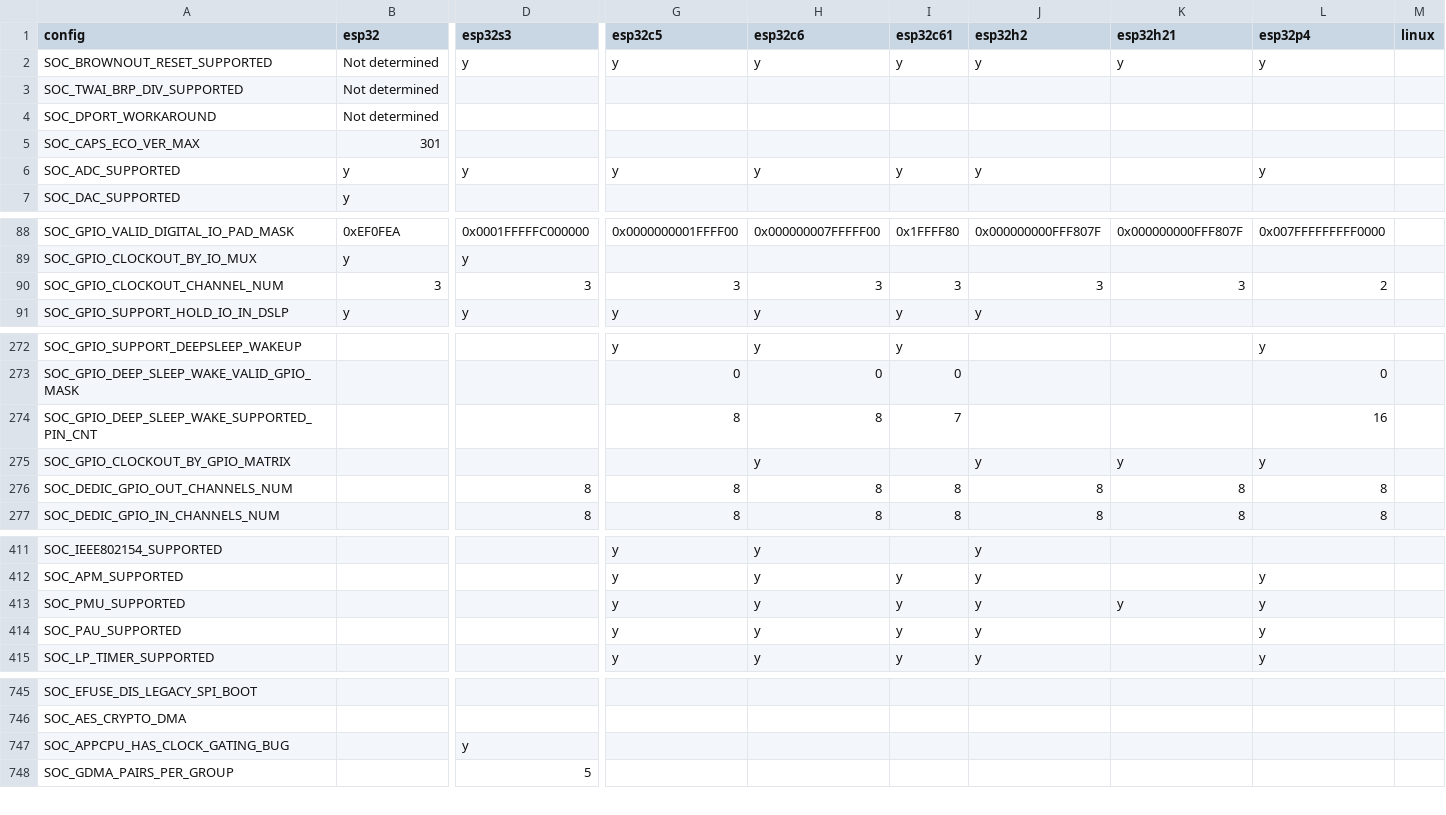
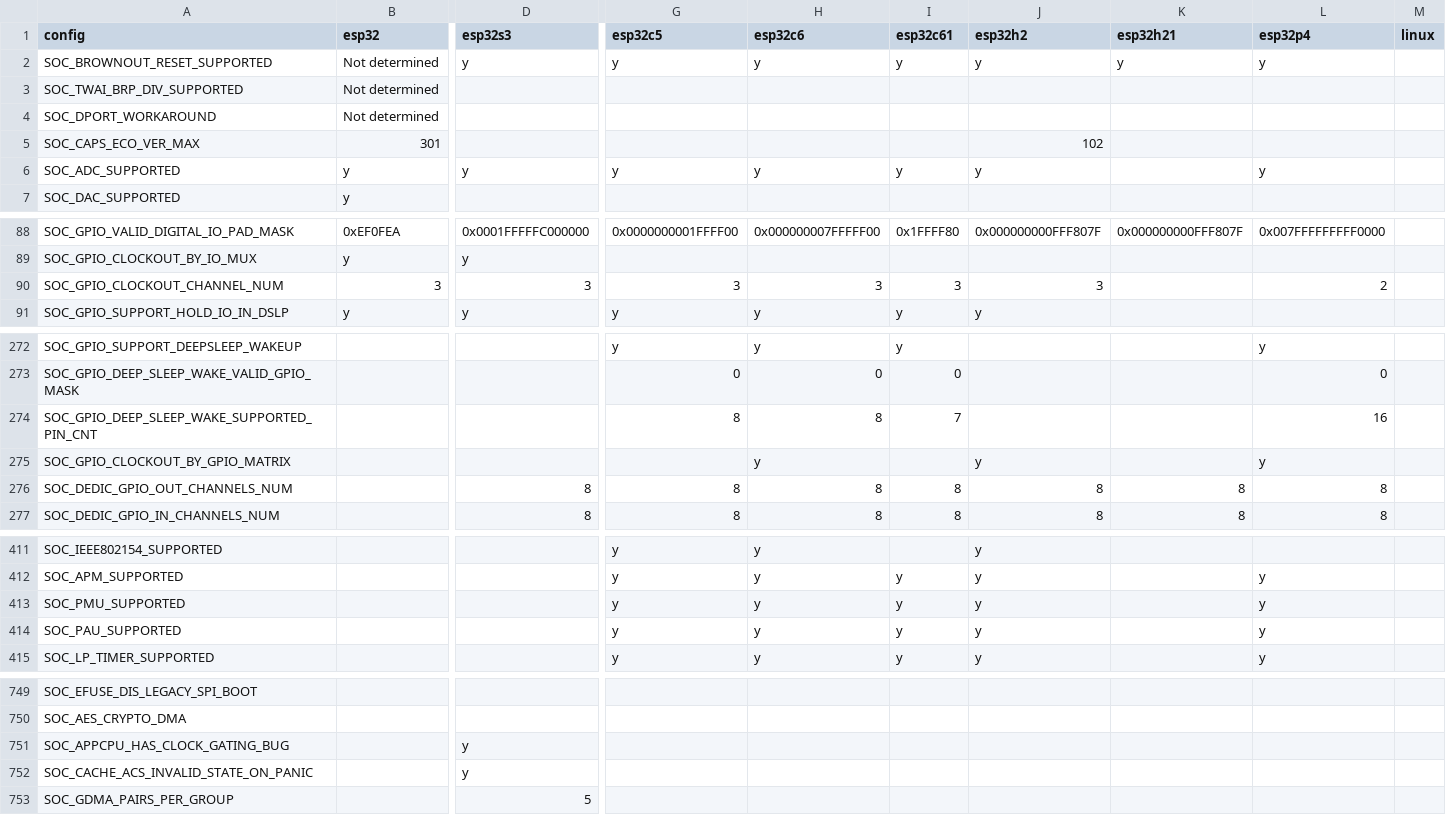
Before and after one commit to tanakamasayuki/ESP-IDF-SoC-Check, a CSV file: soc.csv, drawn as a sheet; only a part is shown, gaps mark what is left out; rows hold the shown columns only; the diff covers the shown part only; the diff names each change by its address in the sheet, - before the commit and + after, or states it on an @@ line.

```diff
--- a/soc.csv
+++ b/soc.csv
-J5 (esp32h2): (empty)
+J5 (esp32h2): 102
-K90 (esp32h21): 3
+K90 (esp32h21): (empty)
-K275 (esp32h21): y
+K275 (esp32h21): (empty)
-K413 (esp32h21): y
+K413 (esp32h21): (empty)
+row 752: SOC_CACHE_ACS_INVALID_STATE_ON_PANIC |  | y
```
Also changed, not shown: 6 added rows, 2 removed rows and 10 edited cells elsewhere in this file, 1 other file.
